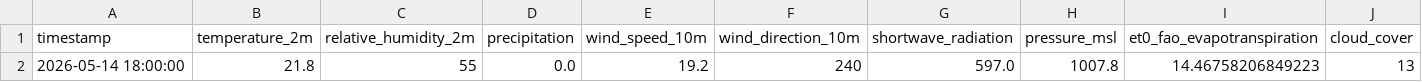
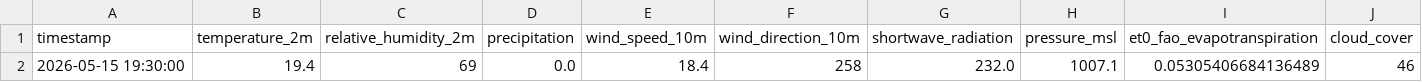
Before and after one commit to valentinrl9/Proyecto-Agro-Data-Consulting, a CSV file: datos/openmeteo_realtime.csv, drawn as a sheet; removed rows and columns are numbered as before the commit, all else as after; the diff names each change by its address in the sheet, - before the commit and + after, or states it on an @@ line.

Commit message:
Carga de ETO (a mejorar datos)

```diff
--- a/datos/openmeteo_realtime.csv
+++ b/datos/openmeteo_realtime.csv
-row 2: 2026-05-14 18:00:00 | 21.8 | 55 | 0.0 | 19.2 | 240 | 597.0 | 1007.8 | 14.46758206849223 | 13
+row 2: 2026-05-15 19:30:00 | 19.4 | 69 | 0.0 | 18.4 | 258 | 232.0 | 1007.1 | 0.05305406684136489 | 46
```
Also changed, not shown: 13 other files.
